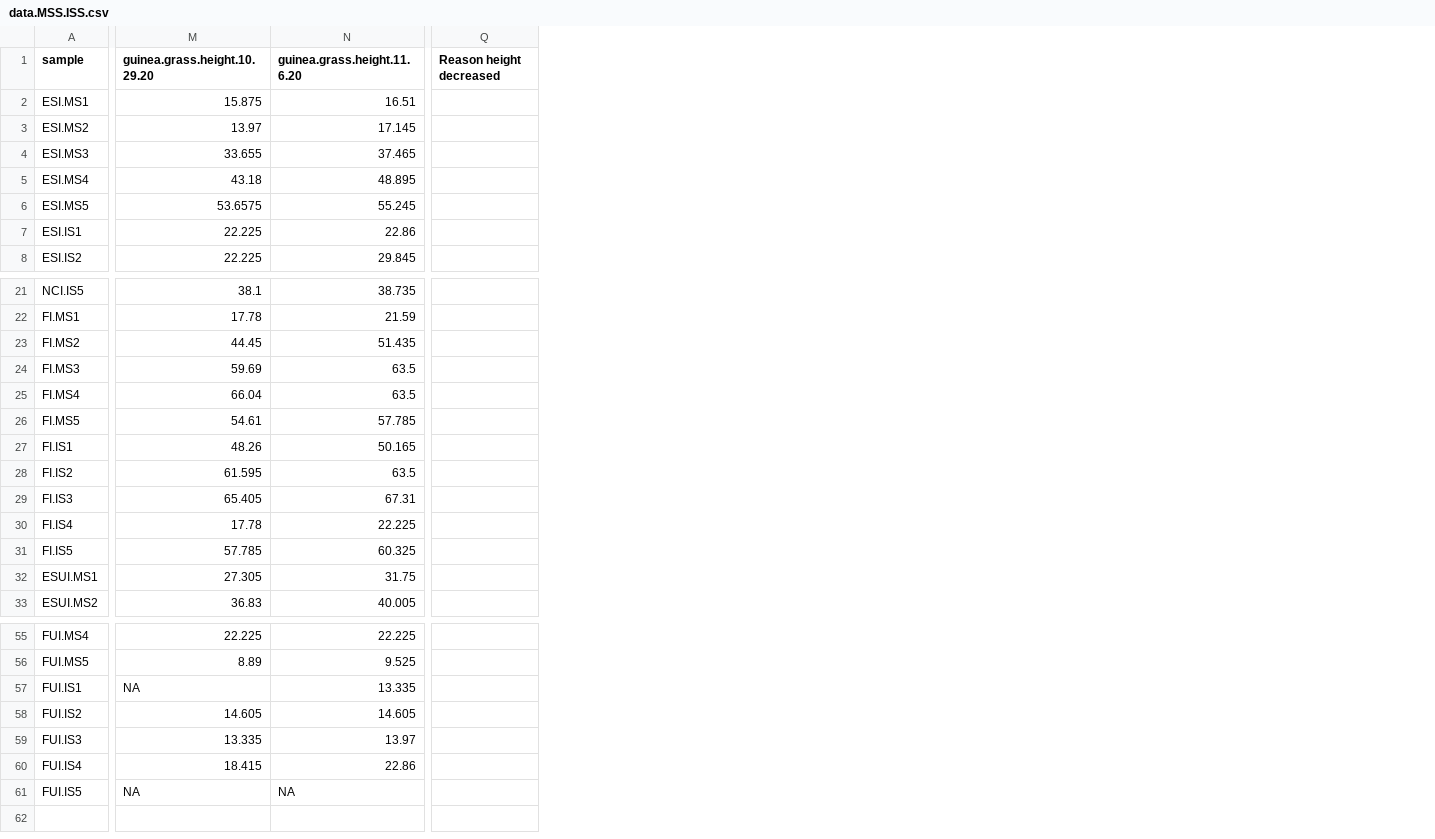
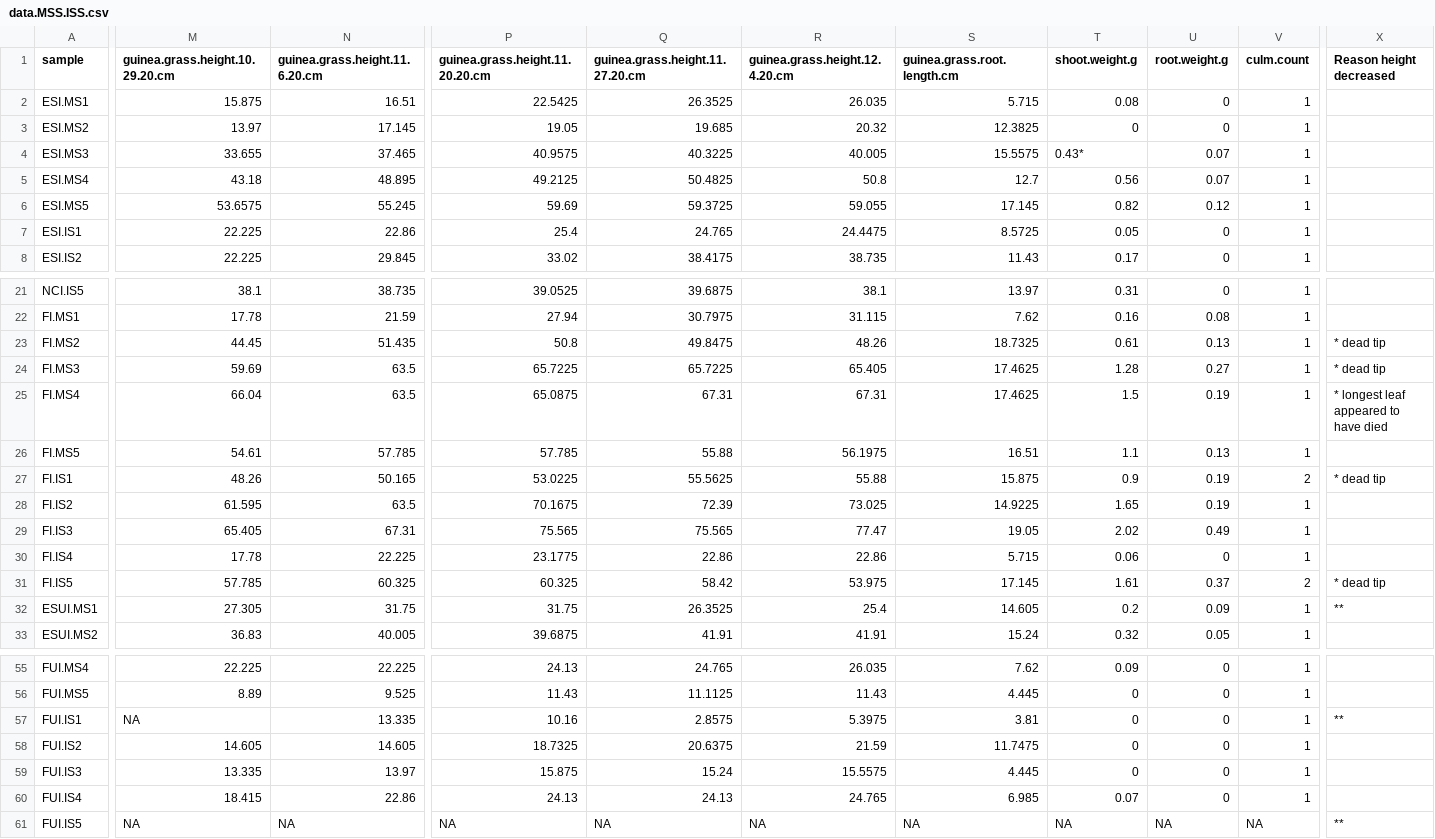
Before and after one commit to eabowman/Bowmanetal-STexasGuineaGrass-PlantSoilFeedback, a CSV file: data/data.MSS.ISS.csv, drawn as a sheet; only a part is shown, gaps mark what is left out; addresses are those after the commit; the diff covers the shown part only; the diff names each change by its address in the sheet, - before the commit and + after, or states it on an @@ line.

Commit message:
Modified scripts and data files

```diff
--- a/data/data.MSS.ISS.csv
+++ b/data/data.MSS.ISS.csv
+column P (guinea.grass.height.11.20.20.cm), rows 2-8: 22.5425 | 19.05 | 40.9575 | 49.2125 | 59.69 | 25.4 | 33.02; rows 21-33: 39.0525 | 27.94 | 50.8 | 65.7225 | 65.0875 | 57.785 | 53.0225 | 70.1675 | 75.565 | 23.1775 | 60.325 | 31.75 | 39.6875; rows 55-61: 24.13 | 11.43 | 10.16 | 18.7325 | 15.875 | 24.13 | NA
+column Q (guinea.grass.height.11.27.20.cm), rows 2-8: 26.3525 | 19.685 | 40.3225 | 50.4825 | 59.3725 | 24.765 | 38.4175; rows 21-33: 39.6875 | 30.7975 | 49.8475 | 65.7225 | 67.31 | 55.88 | 55.5625 | 72.39 | 75.565 | 22.86 | 58.42 | 26.3525 | 41.91; rows 55-61: 24.765 | 11.1125 | 2.8575 | 20.6375 | 15.24 | 24.13 | NA
+column R (guinea.grass.height.12.4.20.cm), rows 2-8: 26.035 | 20.32 | 40.005 | 50.8 | 59.055 | 24.4475 | 38.735; rows 21-33: 38.1 | 31.115 | 48.26 | 65.405 | 67.31 | 56.1975 | 55.88 | 73.025 | 77.47 | 22.86 | 53.975 | 25.4 | 41.91; rows 55-61: 26.035 | 11.43 | 5.3975 | 21.59 | 15.5575 | 24.765 | NA
+column S (guinea.grass.root.length.cm), rows 2-8: 5.715 | 12.3825 | 15.5575 | 12.7 | 17.145 | 8.5725 | 11.43; rows 21-33: 13.97 | 7.62 | 18.7325 | 17.4625 | 17.4625 | 16.51 | 15.875 | 14.9225 | 19.05 | 5.715 | 17.145 | 14.605 | 15.24; rows 55-61: 7.62 | 4.445 | 3.81 | 11.7475 | 4.445 | 6.985 | NA
+column T (shoot.weight.g), rows 2-8: 0.08 | 0 | 0.43* | 0.56 | 0.82 | 0.05 | 0.17; rows 21-33: 0.31 | 0.16 | 0.61 | 1.28 | 1.5 | 1.1 | 0.9 | 1.65 | 2.02 | 0.06 | 1.61 | 0.2 | 0.32; rows 55-61: 0.09 | 0 | 0 | 0 | 0 | 0.07 | NA
+column U (root.weight.g), rows 2-8: 0 | 0 | 0.07 | 0.07 | 0.12 | 0 | 0; rows 21-33: 0 | 0.08 | 0.13 | 0.27 | 0.19 | 0.13 | 0.19 | 0.19 | 0.49 | 0 | 0.37 | 0.09 | 0.05; rows 55-61: 0 | 0 | 0 | 0 | 0 | 0 | NA
+column V (culm.count), rows 2-8: all 1; rows 21-33: 1 | 1 | 1 | 1 | 1 | 1 | 2 | 1 | 1 | 1 | 2 | 1 | 1; rows 55-61: 1 | 1 | 1 | 1 | 1 | 1 | NA
-M1: guinea.grass.height.10.29.20
+M1: guinea.grass.height.10.29.20.cm
-N1: guinea.grass.height.11.6.20
+N1: guinea.grass.height.11.6.20.cm
-X23:X24 (Reason height decreased): (empty)
+X23:X24 (Reason height decreased): * dead tip
-X25 (Reason height decreased): (empty)
+X25 (Reason height decreased): * longest leaf appeared to have died
-X27 (Reason height decreased): (empty)
+X27 (Reason height decreased): * dead tip
-X31 (Reason height decreased): (empty)
+X31 (Reason height decreased): * dead tip
-X32 (Reason height decreased): (empty)
+X32 (Reason height decreased): **
-X57 (Reason height decreased): (empty)
+X57 (Reason height decreased): **
-X61 (Reason height decreased): (empty)
+X61 (Reason height decreased): **
```
Also changed, not shown: 2 edited cells elsewhere in this file, data/data.autoclave.effect.csv, data/data.microbial.csv, 13 other files.
